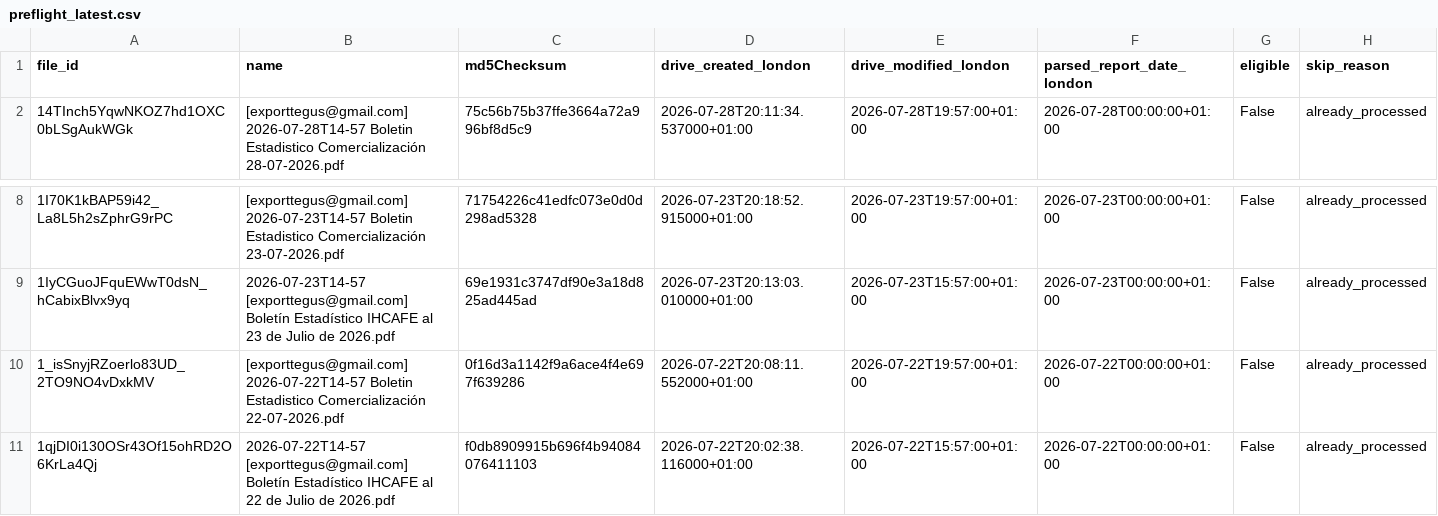
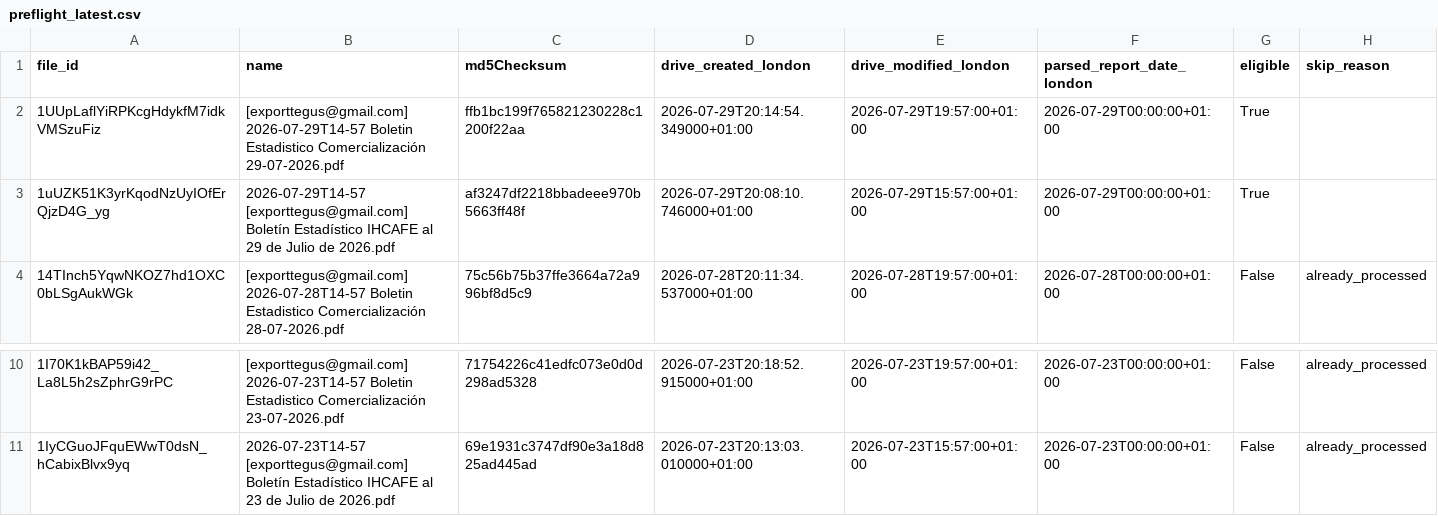
Before and after one commit to JuanDBeltranP/_r, a CSV file: outputs/latest/preflight_latest.csv, drawn as a sheet; only a part is shown, gaps mark what is left out.

```diff
--- a/outputs/latest/preflight_latest.csv
+++ b/outputs/latest/preflight_latest.csv
@@ -1,2 +1,4 @@
 file_id,name,md5Checksum,drive_created_london,drive_modified_london,parsed_report_date_london,eligible,skip_reason
+1UUpLaflYiRPKcgHdykfM7idkVMSzuFiz,[exporttegus@gmail.com] 2026-07-29T14-57 Boletin Estadistico Comercialización 29-07-2026.pdf,ffb1bc199f765821230228c1200f22aa,2026-07-29T20:14:54.349000+01:00,2026-07-29T19:57:00+01:00,2026-07-29T00:00:00+01:00,True,
+1uUZK51K3yrKqodNzUyIOfErQjzD4G_yg,2026-07-29T14-57 [exporttegus@gmail.com] Boletín Estadístico IHCAFE al 29 de Julio de 2026.pdf,af3247df2218bbadeee970b5663ff48f,2026-07-29T20:08:10.746000+01:00,2026-07-29T15:57:00+01:00,2026-07-29T00:00:00+01:00,True,
 14TInch5YqwNKOZ7hd1OXC0bLSgAukWGk,[exporttegus@gmail.com] 2026-07-28T14-57 Boletin Estadistico Comercialización 28-07-2026.pdf,75c56b75b37ffe3664a72a996bf8d5c9,2026-07-28T20:11:34.537000+01:00,2026-07-28T19:57:00+01:00,2026-07-28T00:00:00+01:00,False,already_processed
@@ -9,3 +11 @@ file_id,name,md5Checksum,drive_created_london,drive_modified_london,parsed_repor
 1IyCGuoJFquEWwT0dsN_hCabixBlvx9yq,2026-07-23T14-57 [exporttegus@gmail.com] Boletín Estadístico IHCAFE al 23 de Julio de 2026.pdf,69e1931c3747df90e3a18d825ad445ad,2026-07-23T20:13:03.010000+01:00,2026-07-23T15:57:00+01:00,2026-07-23T00:00:00+01:00,False,already_processed
-1_isSnyjRZoerlo83UD_2TO9NO4vDxkMV,[exporttegus@gmail.com] 2026-07-22T14-57 Boletin Estadistico Comercialización 22-07-2026.pdf,0f16d3a1142f9a6ace4f4e697f639286,2026-07-22T20:08:11.552000+01:00,2026-07-22T19:57:00+01:00,2026-07-22T00:00:00+01:00,False,already_processed
-1qjDI0i130OSr43Of15ohRD2O6KrLa4Qj,2026-07-22T14-57 [exporttegus@gmail.com] Boletín Estadístico IHCAFE al 22 de Julio de 2026.pdf,f0db8909915b696f4b94084076411103,2026-07-22T20:02:38.116000+01:00,2026-07-22T15:57:00+01:00,2026-07-22T00:00:00+01:00,False,already_processed
```
Also changed, not shown: outputs/historical/processed_files.csv, 3 other files.
